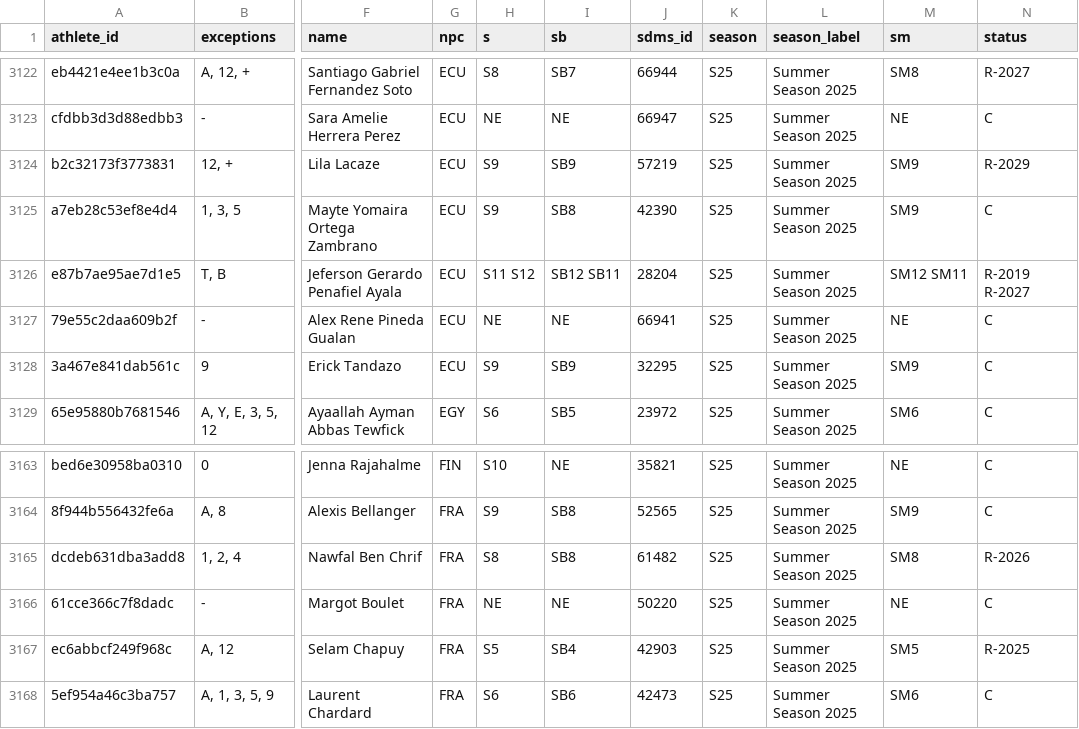
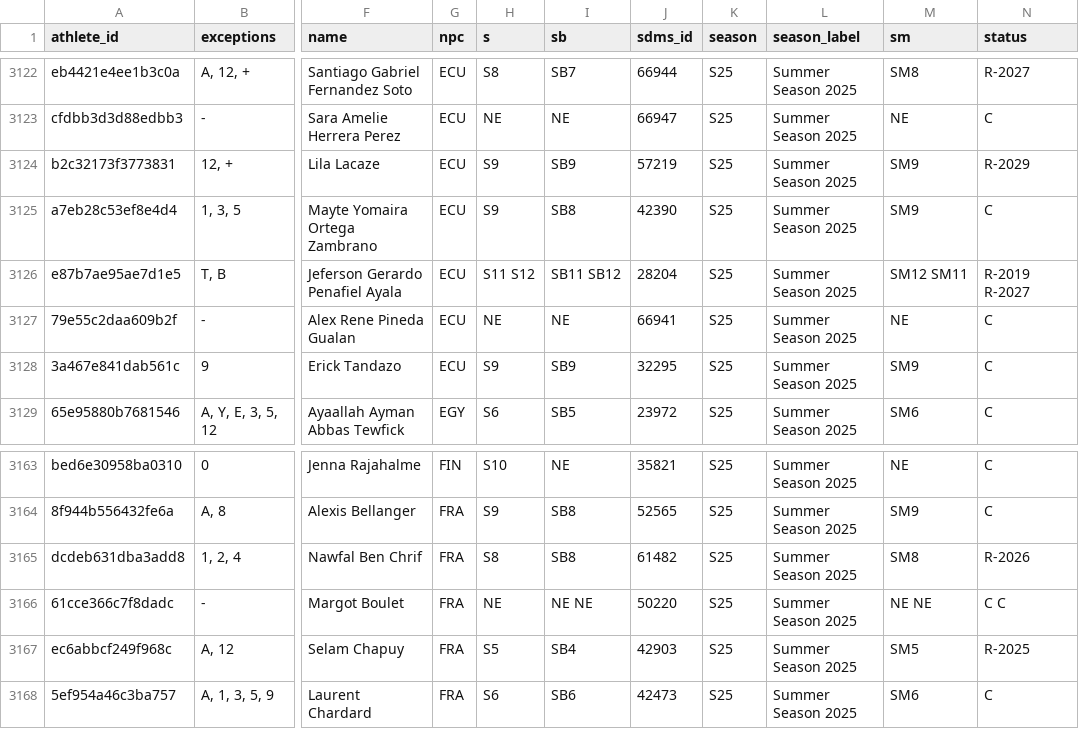
Before and after one commit to OpenWaterXT/1, a CSV file: data/latest.csv, drawn as a sheet; only a part is shown, gaps mark what is left out; the diff names each change by its address in the sheet, - before the commit and + after, or states it on an @@ line.

```diff
--- a/data/latest.csv
+++ b/data/latest.csv
-I3126 (sb): SB12 SB11
+I3126 (sb): SB11 SB12
-I3166 (sb): NE
+I3166 (sb): NE NE
-M3166 (sm): NE
+M3166 (sm): NE NE
-N3166 (status): C
+N3166 (status): C C
```
Also changed, not shown: data/seasons/S25.csv, 3 other files.
